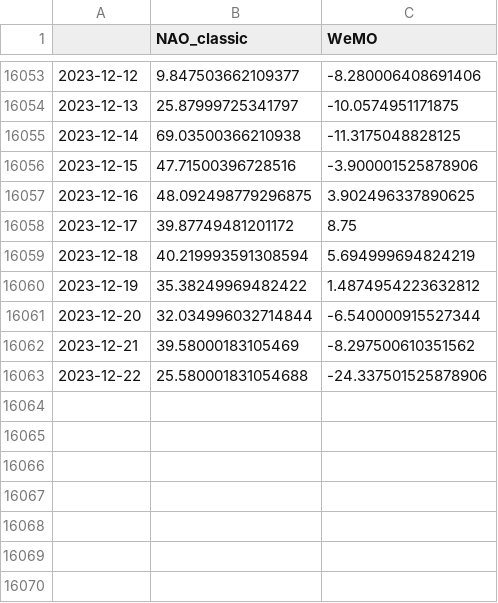
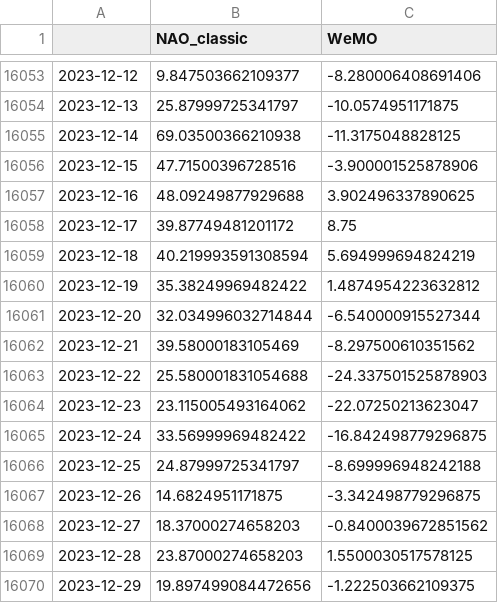
Before and after one commit to linusmagnusson/clint_ts_output, a CSV file: nao_classic_raw.csv, drawn as a sheet; only a part is shown, gaps mark what is left out.

```diff
--- a/nao_classic_raw.csv
+++ b/nao_classic_raw.csv
@@ -16056,3 +16056,3 @@
 2023-12-15,47.71500396728516,-3.900001525878906
-2023-12-16,48.092498779296875,3.902496337890625
+2023-12-16,48.09249877929688,3.902496337890625
 2023-12-17,39.87749481201172,8.75
@@ -16062,2 +16062,9 @@
 2023-12-21,39.58000183105469,-8.297500610351562
-2023-12-22,25.580001831054688,-24.337501525878906
+2023-12-22,25.580001831054688,-24.337501525878903
+2023-12-23,23.115005493164062,-22.07250213623047
+2023-12-24,33.56999969482422,-16.842498779296875
+2023-12-25,24.87999725341797,-8.699996948242188
+2023-12-26,14.6824951171875,-3.342498779296875
+2023-12-27,18.37000274658203,-0.8400039672851562
+2023-12-28,23.87000274658203,1.5500030517578125
+2023-12-29,19.897499084472656,-1.222503662109375
```
Also changed, not shown: area_AO1000_raw.csv, glob_2t_raw.csv, 12 other files.
